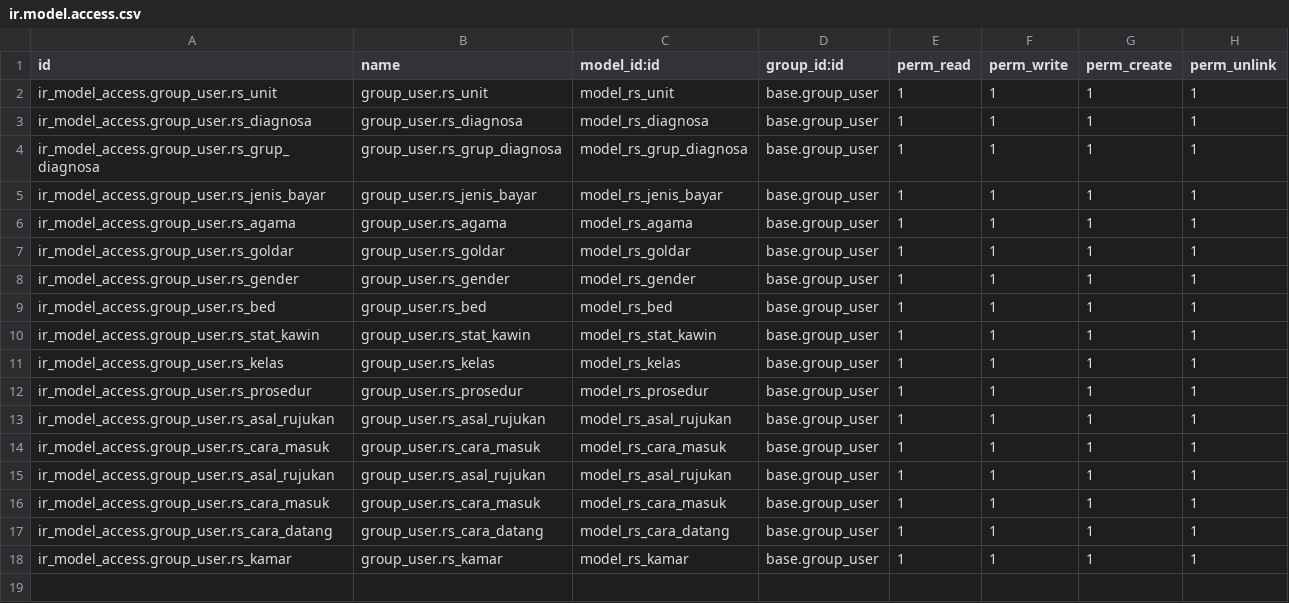
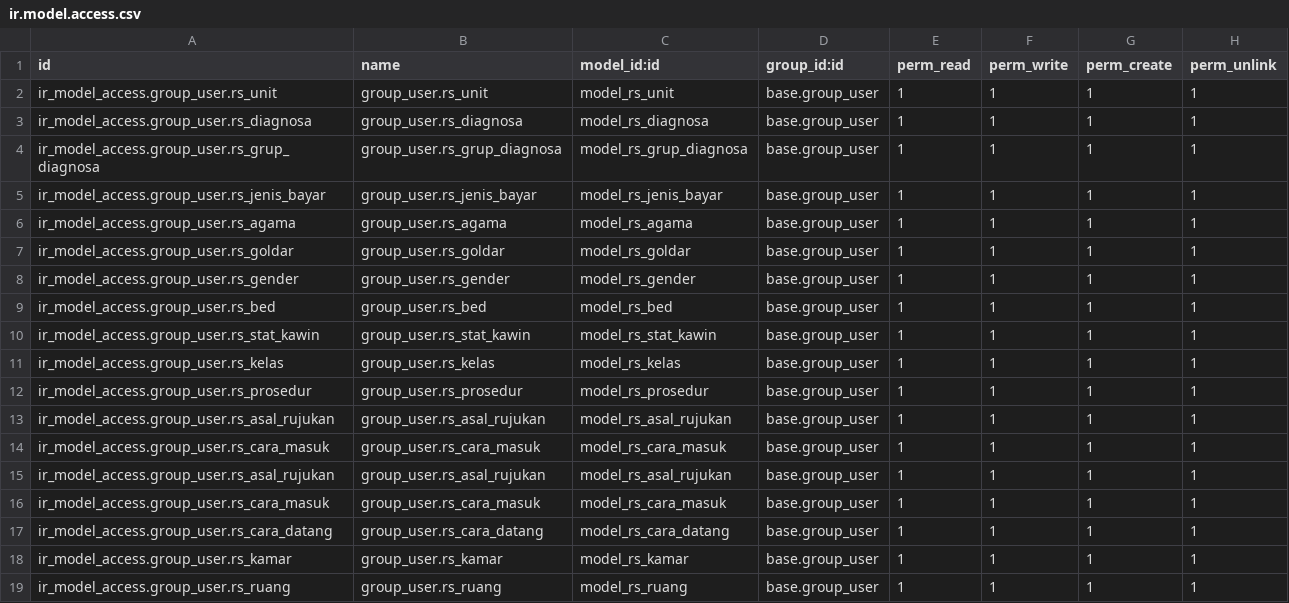
Before and after one commit to bintangpratamaa/odoo_simrs, a CSV file: rs/security/ir.model.access.csv, drawn as a sheet; the diff names each change by its address in the sheet, - before the commit and + after, or states it on an @@ line.

Commit message:
Penambahan security rs_ruang

```diff
--- a/rs/security/ir.model.access.csv
+++ b/rs/security/ir.model.access.csv
+row 19: ir_model_access.group_user.rs_ruang | group_user.rs_ruang | model_rs_ruang | base.group_user | 1 | 1 | 1 | 1
```
